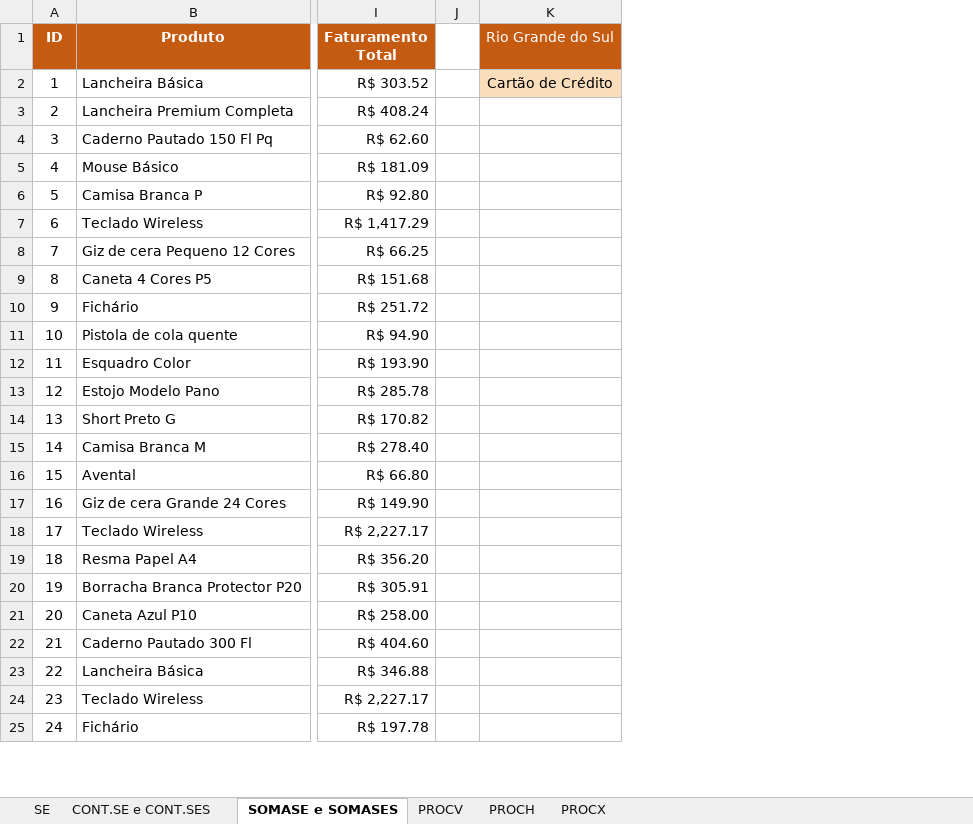
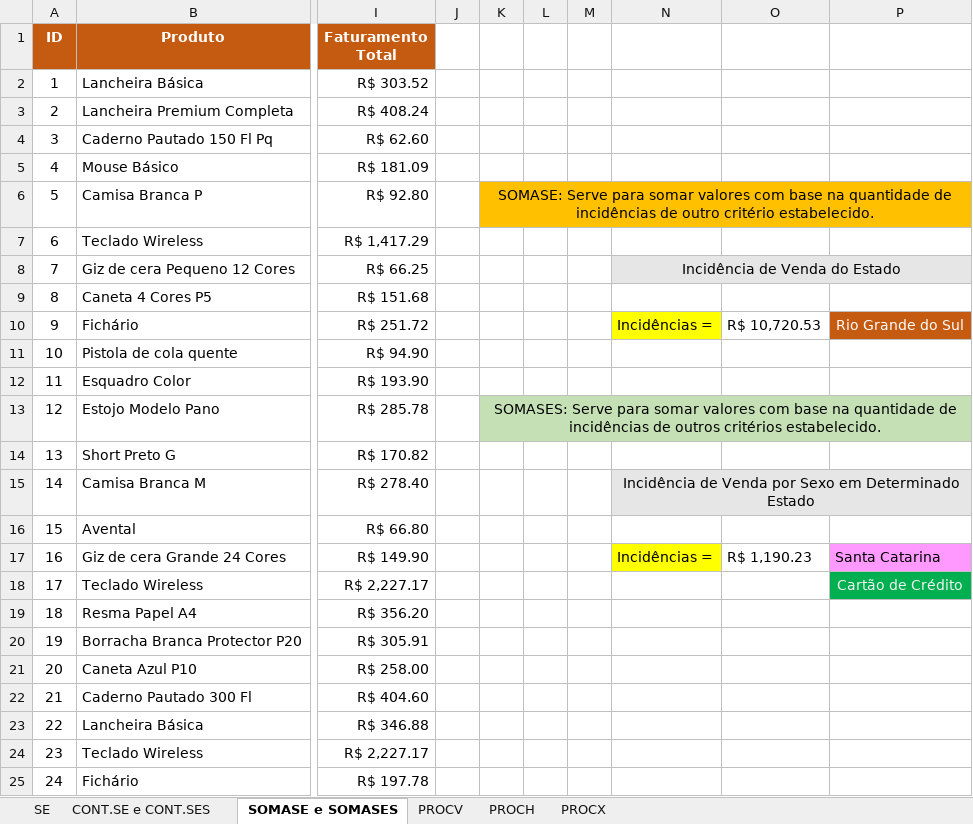
Before and after one commit to amatowsh/estudos_excel, an Excel workbook: Fórmulas e Funções Avançadas/2 - Funções condicionais (SE)/Funções_Condicionais.xlsx, sheet SOMASE e SOMASES, drawn as a sheet; only a part is shown, gaps mark what is left out; values as stored, in another font and other column widths than the file's, no borders; addresses are those after the commit; the diff names each change by its address in the sheet, - before the commit and + after, or states it on an @@ line.

Commit message:
estudo de funcoes somasse e somasses

```diff
--- a/Fórmulas e Funções Avançadas/2 - Funções condicionais (SE)/Funções_Condicionais.xlsx (sheet SOMASE e SOMASES)
+++ b/Fórmulas e Funções Avançadas/2 - Funções condicionais (SE)/Funções_Condicionais.xlsx (sheet SOMASE e SOMASES)
+column K, rows 6-13: SOMASE: Serve para somar valores com base na quantidade de incidências de outro critério estabelecido. |  |  |  |  |  |  | SOMASES: Serve para somar valores com base na quantidade de incidências de outros critérios estabelecido.
+column L, empty
+column M, empty
+column N, rows 8-17: Incidência de Venda do Estado |  | Incidências = |  |  |  |  | Incidência de Venda por Sexo em Determinado Estado |  | Incidências =
+column O, rows 10-17: R$ 10,720.53 |  |  |  |  |  |  | R$ 1,190.23
-P1: Rio Grande do Sul
+P1: (empty)
-P1 fill: #C55A11
+P1 fill: none
-P2: Cartão de Crédito
+P2: (empty)
-P2 fill: #FADEBC
+P2 fill: none
-P6 fill: none
+P6 fill: #FFC000
-P8 fill: none
+P8 fill: #E7E6E6
-P10: (empty)
+P10: Rio Grande do Sul
-P10 fill: none
+P10 fill: #C55A11
-P13 fill: none
+P13 fill: #C5E0B4
-P15 fill: none
+P15 fill: #E7E6E6
-P17: (empty)
+P17: Santa Catarina
-P17 fill: none
+P17 fill: #FF99FF
-P18: (empty)
+P18: Cartão de Crédito
-P18 fill: none
+P18 fill: #00B050
```
